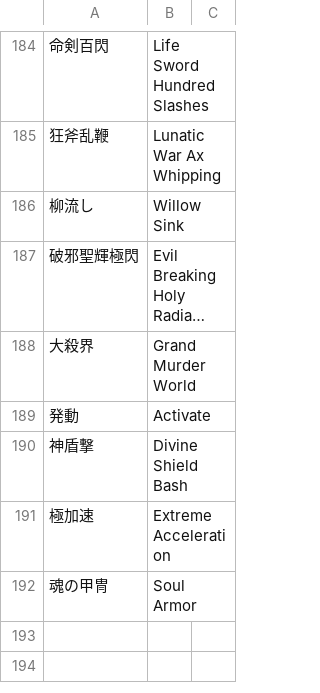
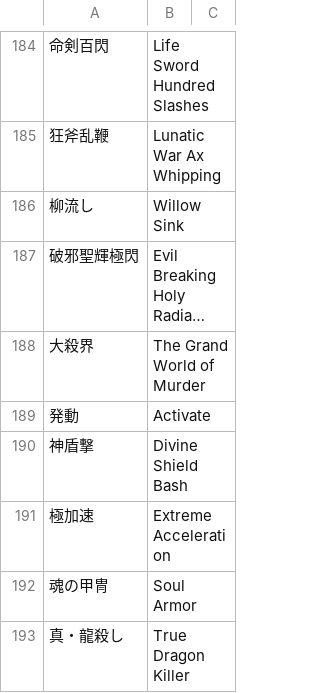
Before and after one commit to nille02/mtl, a TSV file: data/wordlist/Death Mage Raw/MBA-Spells.tsv, drawn as a sheet; only a part is shown, gaps mark what is left out; long unchanged cells end in …; the diff names each change by its address in the sheet, - before the commit and + after, or states it on an @@ line.

```diff
--- a/data/wordlist/Death Mage Raw/MBA-Spells.tsv
+++ b/data/wordlist/Death Mage Raw/MBA-Spells.tsv
-B188: Grand Murder World
+B188: The Grand World of Murder
+row 193: 真・龍殺し | True Dragon Killer
```
Also changed, not shown: data/wordlist/Death Mage Raw/MBA-Skills.tsv.
